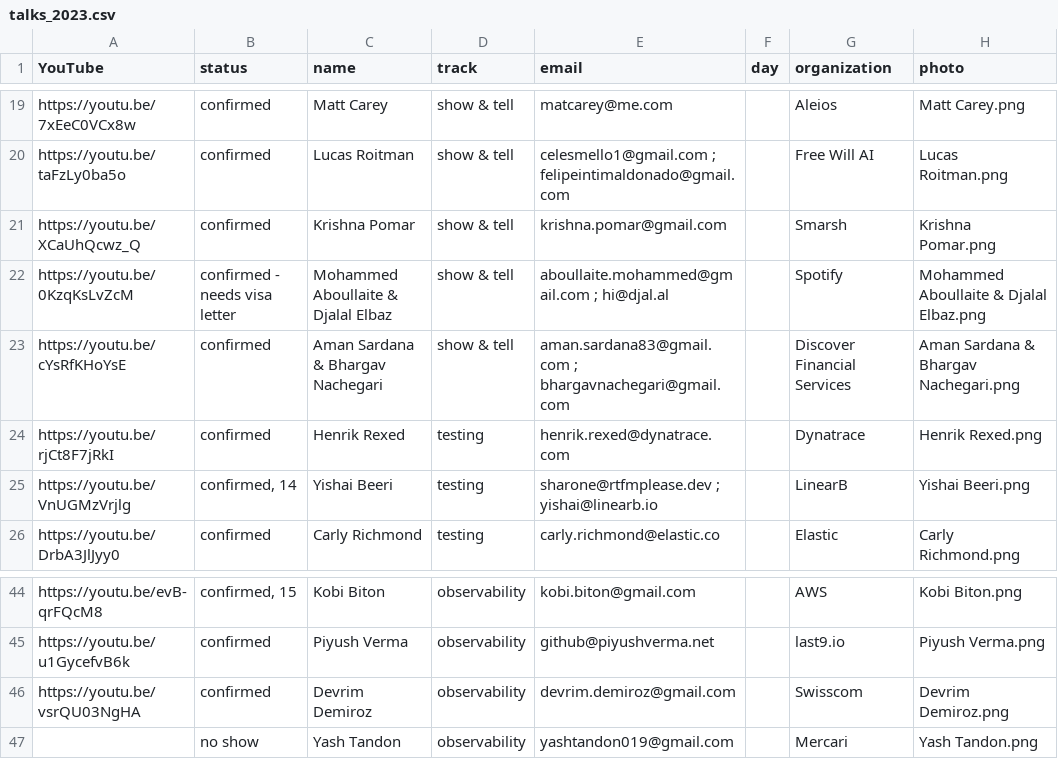
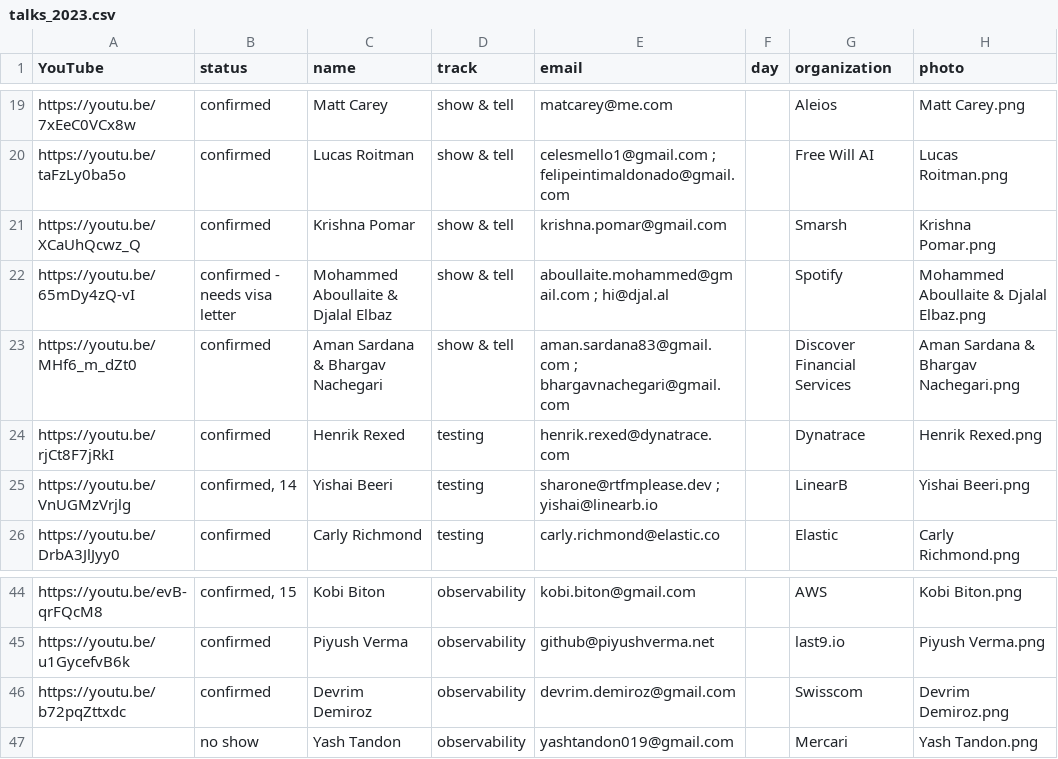
Before and after one commit to sreday/website, a CSV file: _db/talks_2023.csv, drawn as a sheet; only a part is shown, gaps mark what is left out; the diff names each change by its address in the sheet, - before the commit and + after, or states it on an @@ line.

Commit message:
Add files via upload

```diff
--- a/_db/talks_2023.csv
+++ b/_db/talks_2023.csv
-A22 (YouTube): https://youtu.be/0KzqKsLvZcM
+A22 (YouTube): https://youtu.be/65mDy4zQ-vI
-A23 (YouTube): https://youtu.be/cYsRfKHoYsE
+A23 (YouTube): https://youtu.be/MHf6_m_dZt0
-A46 (YouTube): https://youtu.be/vsrQU03NgHA
+A46 (YouTube): https://youtu.be/b72pqZttxdc
```
